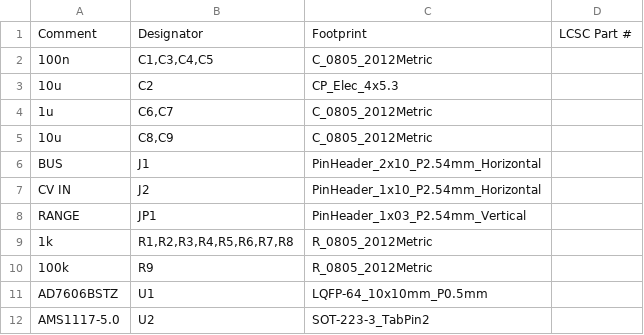
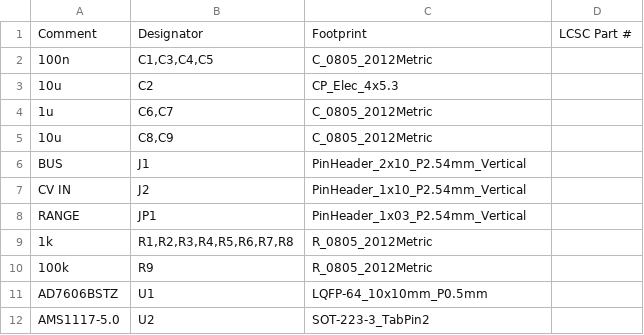
Before and after one commit to MarkWestbroek/MusicBrain, a CSV file: Images/schematics/musicbrain-adc8/fab/musicbrain-adc8-bom.csv, drawn as a sheet.

```diff
--- a/Images/schematics/musicbrain-adc8/fab/musicbrain-adc8-bom.csv
+++ b/Images/schematics/musicbrain-adc8/fab/musicbrain-adc8-bom.csv
@@ -5,4 +5,4 @@
 "10u","C8,C9","C_0805_2012Metric",""
-"BUS","J1","PinHeader_2x10_P2.54mm_Horizontal",""
-"CV IN","J2","PinHeader_1x10_P2.54mm_Horizontal",""
+"BUS","J1","PinHeader_2x10_P2.54mm_Vertical",""
+"CV IN","J2","PinHeader_1x10_P2.54mm_Vertical",""
 "RANGE","JP1","PinHeader_1x03_P2.54mm_Vertical",""
```
Also changed, not shown: Images/schematics/musicbrain-adc8/fab/musicbrain-adc8-cpl.csv, 24 other files.
